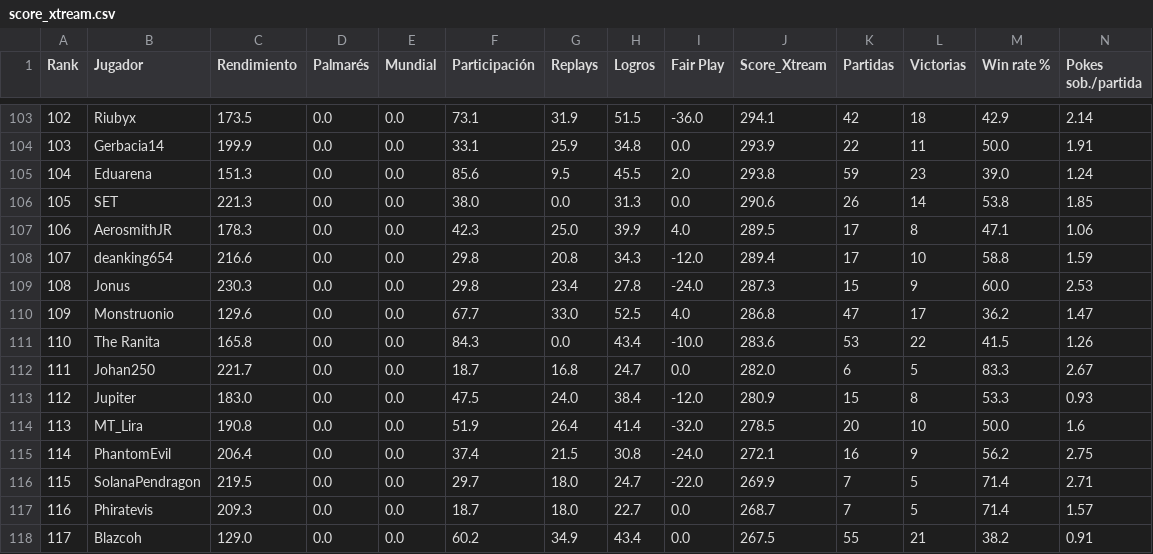
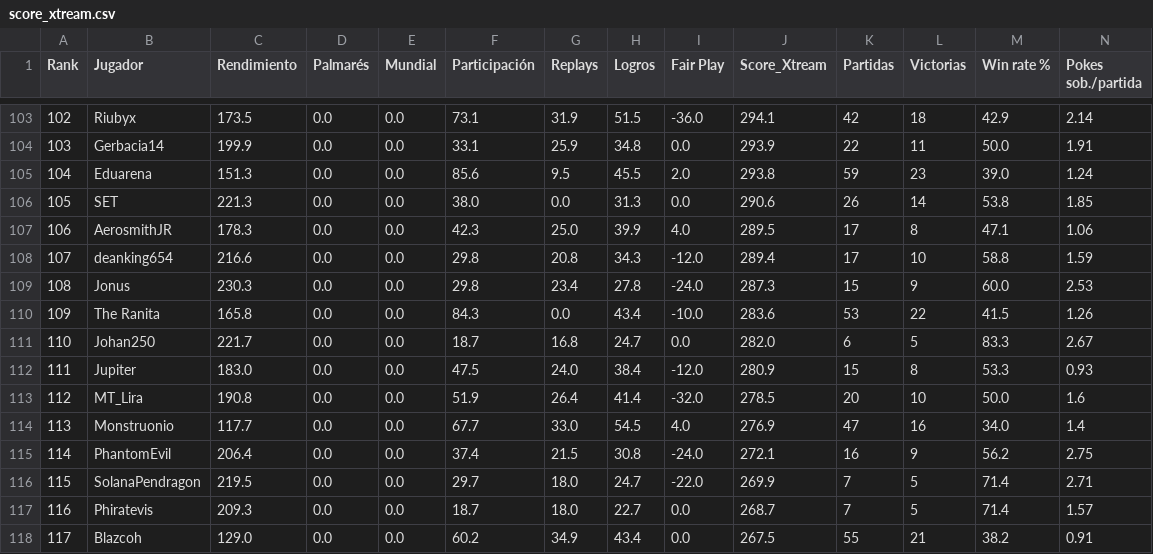
Before and after one commit to carlosacp526/dashboard-torneos-pokemon, a CSV file: data/score_xtream.csv, drawn as a sheet; only a part is shown, gaps mark what is left out; removed rows and columns are numbered as before the commit, all else as after; rows hold the shown columns only; the diff covers the shown part only; the diff names each change by its address in the sheet, - before the commit and + after, or states it on an @@ line.

```diff
--- a/data/score_xtream.csv
+++ b/data/score_xtream.csv
-row 110: 109 | Monstruonio | 129.6 | 0.0 | 0.0 | 67.7 | 33.0 | 52.5 | 4.0 | 286.8 | 47 | 17 | 36.2 | 1.47
-A110 (Rank): 110
+A110 (Rank): 109
-A111 (Rank): 111
+A111 (Rank): 110
-A112 (Rank): 112
+A112 (Rank): 111
-A113 (Rank): 113
+A113 (Rank): 112
+row 114: 113 | Monstruonio | 117.7 | 0.0 | 0.0 | 67.7 | 33.0 | 54.5 | 4.0 | 276.9 | 47 | 16 | 34.0 | 1.4
```
Also changed, not shown: 1 added row, 1 removed row and 77 edited cells elsewhere in this file, 6 other files.
